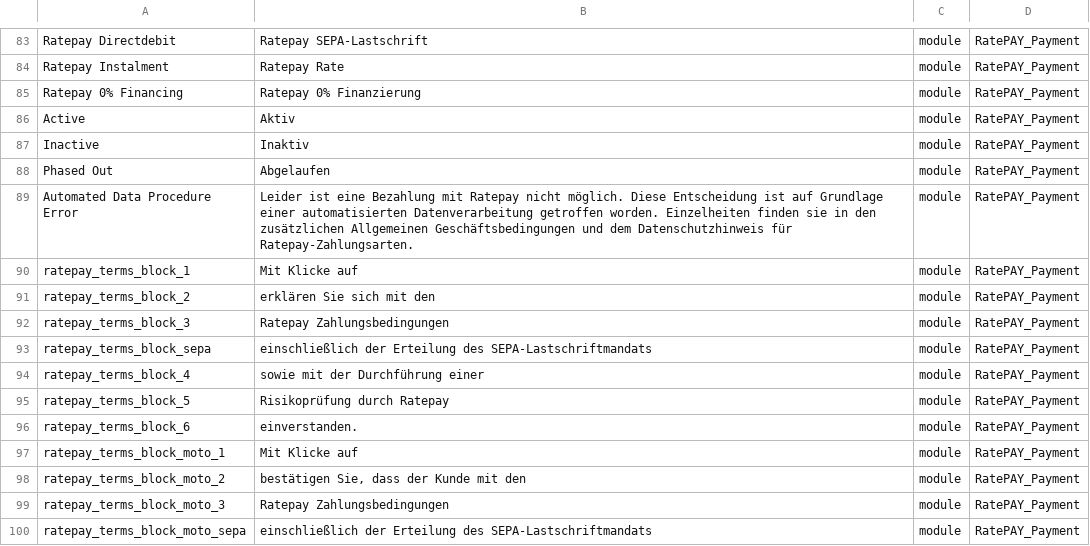
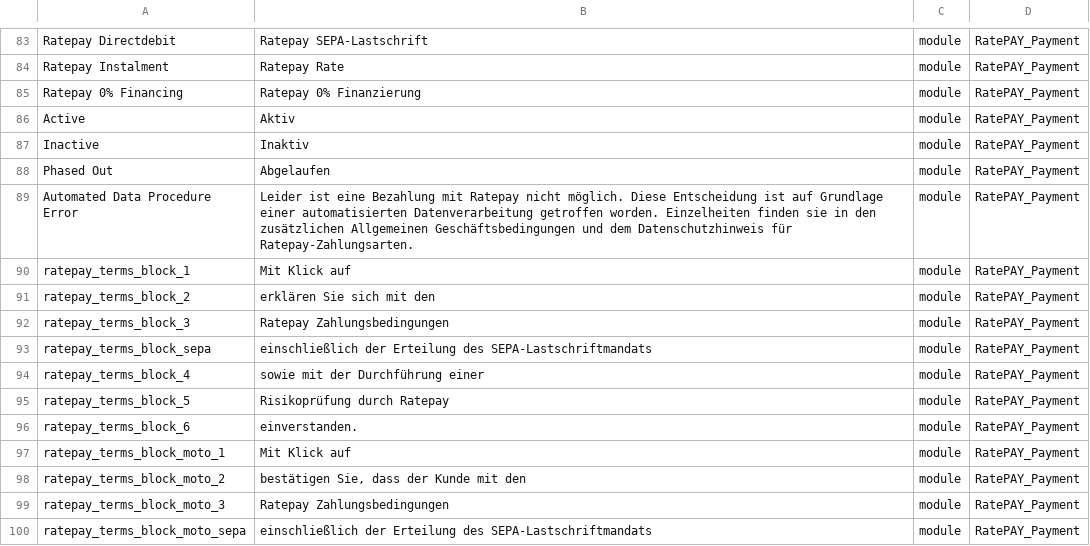
Before and after one commit to ratepay/magento2-module, a CSV file: i18n/de_DE.csv, drawn as a sheet; only a part is shown, gaps mark what is left out.

Commit message:
M2-143 - Changes from 6th round of feedback - part5

```diff
--- a/i18n/de_DE.csv
+++ b/i18n/de_DE.csv
@@ -89,3 +89,3 @@ Phased Out,Abgelaufen,module,RatePAY_Payment
 "Automated Data Procedure Error","Leider ist eine Bezahlung mit Ratepay nicht möglich. Diese Entscheidung ist auf Grundlage einer automatisierten Datenverarbeitung getroffen worden. Einzelheiten finden sie in den zusätzlichen Allgemeinen Geschäftsbedingungen und dem Datenschutzhinweis für Ratepay-Zahlungsarten.",module,RatePAY_Payment
-ratepay_terms_block_1, "Mit Klicke auf" ,module,RatePAY_Payment
+ratepay_terms_block_1, "Mit Klick auf" ,module,RatePAY_Payment
 ratepay_terms_block_2, "erklären Sie sich mit den" ,module,RatePAY_Payment
@@ -96,3 +96,3 @@ ratepay_terms_block_5, "Risikoprüfung durch Ratepay" ,module,RatePAY_Payment
 ratepay_terms_block_6, "einverstanden." ,module,RatePAY_Payment
-ratepay_terms_block_moto_1, "Mit Klicke auf" ,module,RatePAY_Payment
+ratepay_terms_block_moto_1, "Mit Klick auf" ,module,RatePAY_Payment
 ratepay_terms_block_moto_2, "bestätigen Sie, dass der Kunde mit den" ,module,RatePAY_Payment
```
